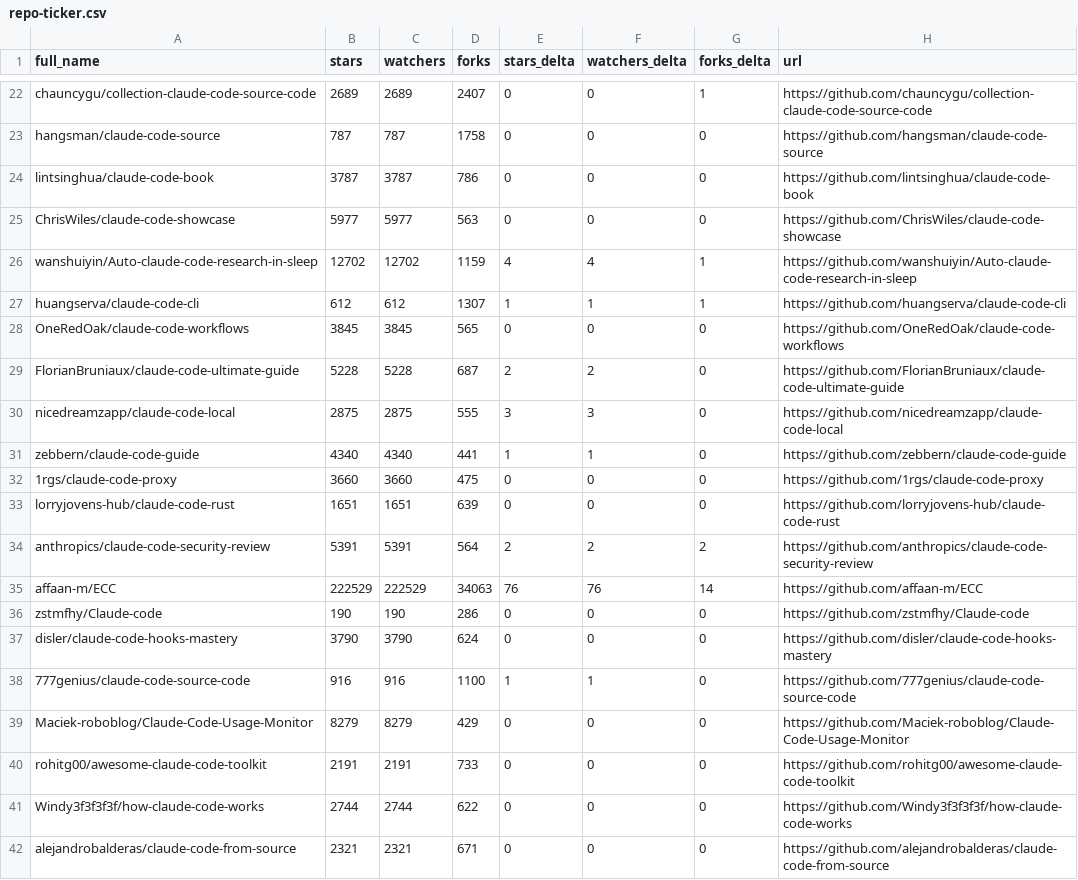
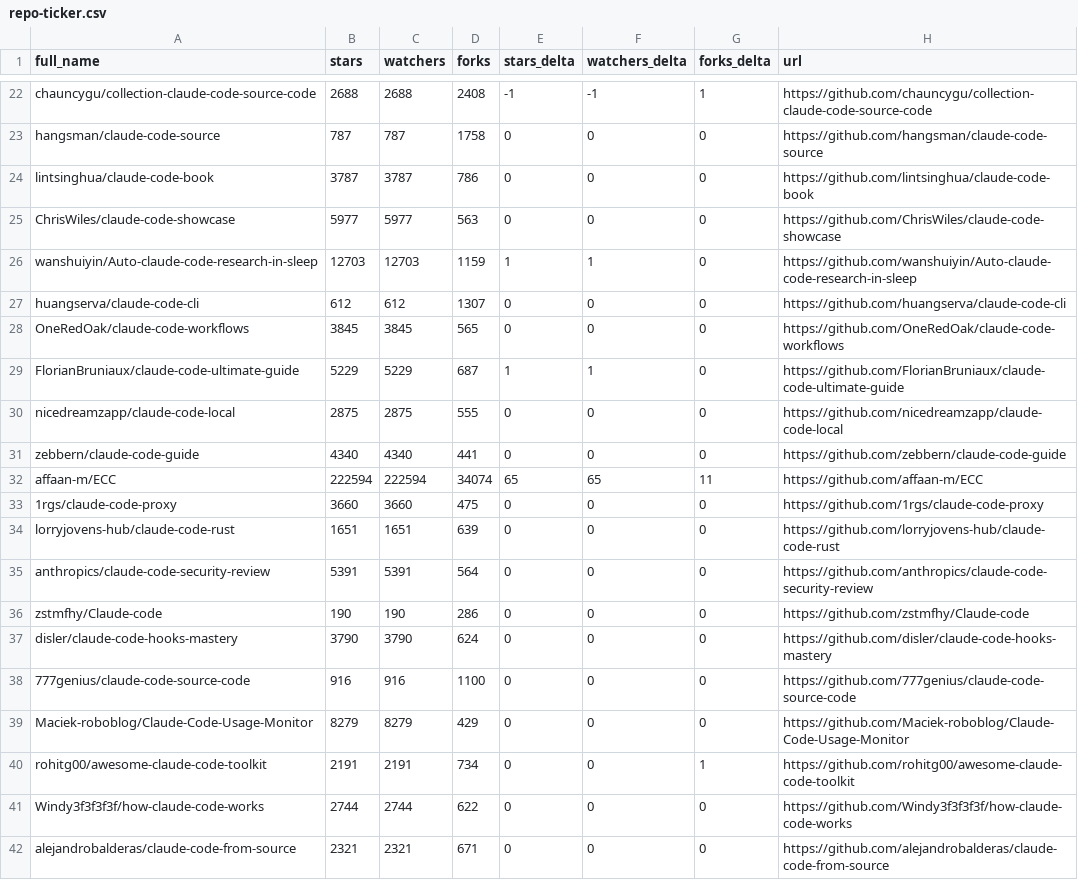
Before and after one commit to younghai/awesome-claude-code, a CSV file: data/repo-ticker.csv, drawn as a sheet; only a part is shown, gaps mark what is left out; removed rows and columns are numbered as before the commit, all else as after; the diff covers the shown part only; the diff names each change by its address in the sheet, - before the commit and + after, or states it on an @@ line.

```diff
--- a/data/repo-ticker.csv
+++ b/data/repo-ticker.csv
-B22 (stars): 2689
+B22 (stars): 2688
-C22 (watchers): 2689
+C22 (watchers): 2688
-D22 (forks): 2407
+D22 (forks): 2408
-E22 (stars_delta): 0
+E22 (stars_delta): -1
-F22 (watchers_delta): 0
+F22 (watchers_delta): -1
-B26 (stars): 12702
+B26 (stars): 12703
-C26 (watchers): 12702
+C26 (watchers): 12703
-E26 (stars_delta): 4
+E26 (stars_delta): 1
-F26 (watchers_delta): 4
+F26 (watchers_delta): 1
-G26:G27 (forks_delta): 1
+G26:G27 (forks_delta): 0
-E27 (stars_delta): 1
+E27 (stars_delta): 0
-F27 (watchers_delta): 1
+F27 (watchers_delta): 0
-B29 (stars): 5228
+B29 (stars): 5229
-C29 (watchers): 5228
+C29 (watchers): 5229
-E29 (stars_delta): 2
+E29 (stars_delta): 1
-F29 (watchers_delta): 2
+F29 (watchers_delta): 1
-E30 (stars_delta): 3
+E30 (stars_delta): 0
-F30 (watchers_delta): 3
+F30 (watchers_delta): 0
-E31 (stars_delta): 1
+E31 (stars_delta): 0
-F31 (watchers_delta): 1
+F31 (watchers_delta): 0
+row 32: affaan-m/ECC | 222594 | 222594 | 34074 | 65 | 65 | 11 | https://github.com/affaan-m/ECC
-E35 (stars_delta): 2
+E35 (stars_delta): 0
-F35 (watchers_delta): 2
+F35 (watchers_delta): 0
-G35 (forks_delta): 2
+G35 (forks_delta): 0
-row 35: affaan-m/ECC | 222529 | 222529 | 34063 | 76 | 76 | 14 | https://github.com/affaan-m/ECC
-E38 (stars_delta): 1
+E38 (stars_delta): 0
-F38 (watchers_delta): 1
+F38 (watchers_delta): 0
-D40 (forks): 733
+D40 (forks): 734
-G40 (forks_delta): 0
+G40 (forks_delta): 1
```
Also changed, not shown: 2 added rows, 2 removed rows, 2 moved rows and 109 edited cells elsewhere in this file, 4 other files.
